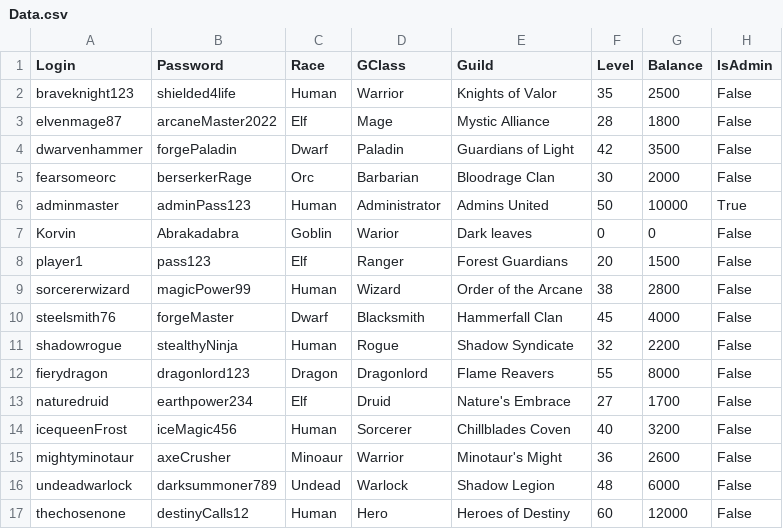
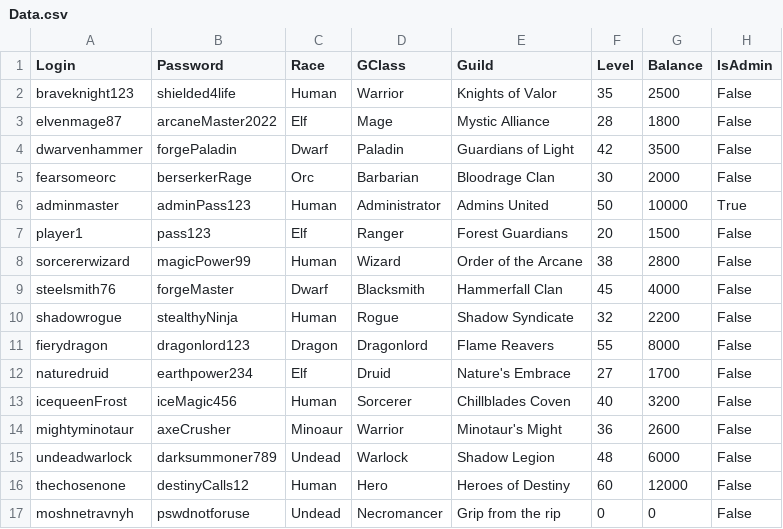
Before and after one commit to InOutLake/ISTheoryLabs, a CSV file: ISTheoryLab1/Data.csv, drawn as a sheet.

```diff
--- a/ISTheoryLab1/Data.csv
+++ b/ISTheoryLab1/Data.csv
@@ -6,3 +6,2 @@ fearsomeorc,berserkerRage,Orc,Barbarian,Bloodrage Clan,30,2000,False
 adminmaster,adminPass123,Human,Administrator,Admins United,50,10000,True
-Korvin,Abrakadabra,Goblin,Warior,Dark leaves,0,0,False
 player1,pass123,Elf,Ranger,Forest Guardians,20,1500,False
@@ -17 +16,2 @@ undeadwarlock,darksummoner789,Undead,Warlock,Shadow Legion,48,6000,False
 thechosenone,destinyCalls12,Human,Hero,Heroes of Destiny,60,12000,False
+moshnetravnyh,pswdnotforuse,Undead,Necromancer,Grip from the rip,0,0,False
```
Also changed, not shown: 40 other files.
